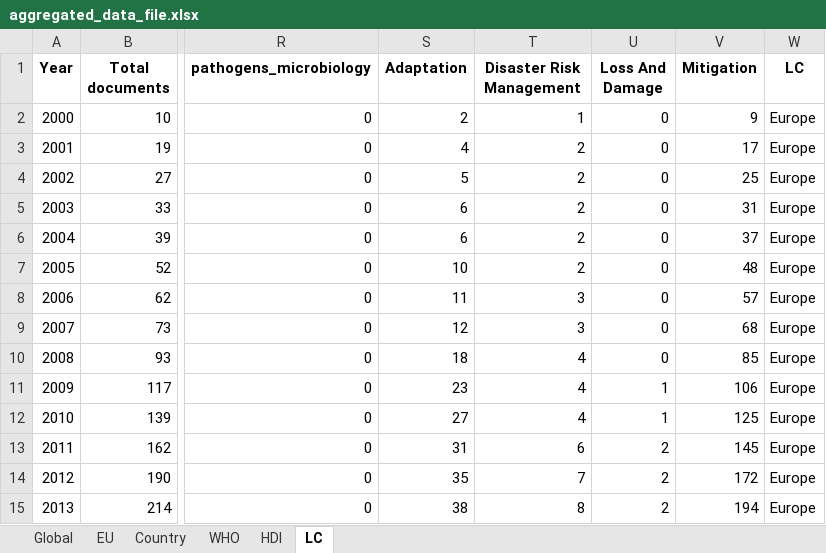
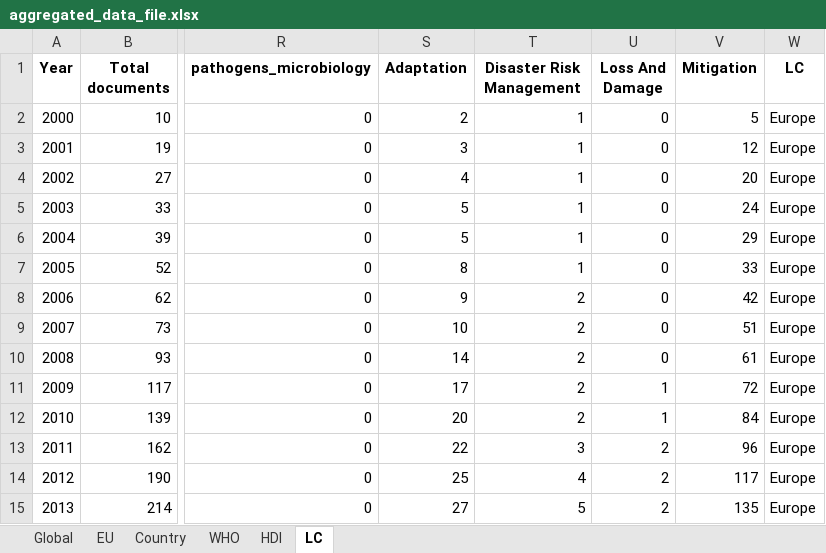
Before and after one commit to booktrackerGirl/Legislative-indicator, an Excel workbook: outputs/dataframes/aggregated_data_file.xlsx, sheet LC, drawn as a sheet; only a part is shown, gaps mark what is left out; values as stored, in another font and other column widths than the file's, no borders; the diff covers the shown part only; the diff names each change by its address in the sheet, - before the commit and + after, or states it on an @@ line.

```diff
--- a/outputs/dataframes/aggregated_data_file.xlsx (sheet LC)
+++ b/outputs/dataframes/aggregated_data_file.xlsx (sheet LC)
-V2 (Mitigation): 9
+V2 (Mitigation): 5
-S3 (Adaptation): 4
+S3 (Adaptation): 3
-T3:T7 (Disaster Risk Management): 2
+T3:T7 (Disaster Risk Management): 1
-V3 (Mitigation): 17
+V3 (Mitigation): 12
-S4 (Adaptation): 5
+S4 (Adaptation): 4
-V4 (Mitigation): 25
+V4 (Mitigation): 20
-S5:S6 (Adaptation): 6
+S5:S6 (Adaptation): 5
-V5 (Mitigation): 31
+V5 (Mitigation): 24
-V6 (Mitigation): 37
+V6 (Mitigation): 29
-S7 (Adaptation): 10
+S7 (Adaptation): 8
-V7 (Mitigation): 48
+V7 (Mitigation): 33
-S8 (Adaptation): 11
+S8 (Adaptation): 9
-T8:T9 (Disaster Risk Management): 3
+T8:T9 (Disaster Risk Management): 2
-V8 (Mitigation): 57
+V8 (Mitigation): 42
-S9 (Adaptation): 12
+S9 (Adaptation): 10
-V9 (Mitigation): 68
+V9 (Mitigation): 51
-S10 (Adaptation): 18
+S10 (Adaptation): 14
-T10:T12 (Disaster Risk Management): 4
+T10:T12 (Disaster Risk Management): 2
-V10 (Mitigation): 85
+V10 (Mitigation): 61
-S11 (Adaptation): 23
+S11 (Adaptation): 17
-V11 (Mitigation): 106
+V11 (Mitigation): 72
-S12 (Adaptation): 27
+S12 (Adaptation): 20
-V12 (Mitigation): 125
+V12 (Mitigation): 84
-S13 (Adaptation): 31
+S13 (Adaptation): 22
-T13 (Disaster Risk Management): 6
+T13 (Disaster Risk Management): 3
-V13 (Mitigation): 145
+V13 (Mitigation): 96
-S14 (Adaptation): 35
+S14 (Adaptation): 25
-T14 (Disaster Risk Management): 7
+T14 (Disaster Risk Management): 4
-V14 (Mitigation): 172
+V14 (Mitigation): 117
-S15 (Adaptation): 38
+S15 (Adaptation): 27
-T15 (Disaster Risk Management): 8
+T15 (Disaster Risk Management): 5
-V15 (Mitigation): 194
+V15 (Mitigation): 135
```
Also changed, not shown: 471 edited cells elsewhere in this sheet, sheet Country, sheet WHO, sheet HDI, sheet Global, sheet EU, 1 other file.
